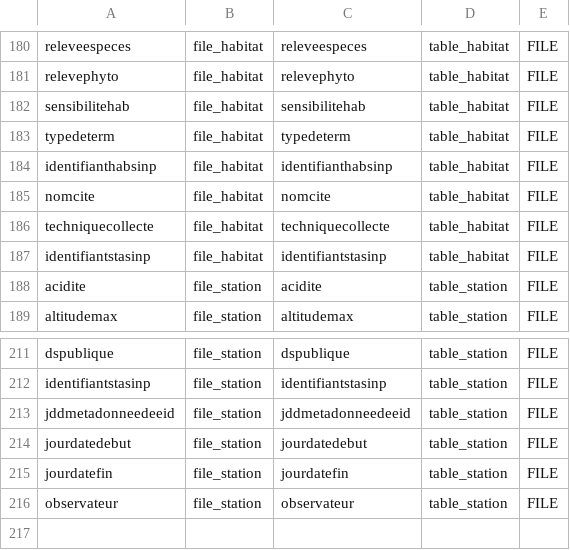
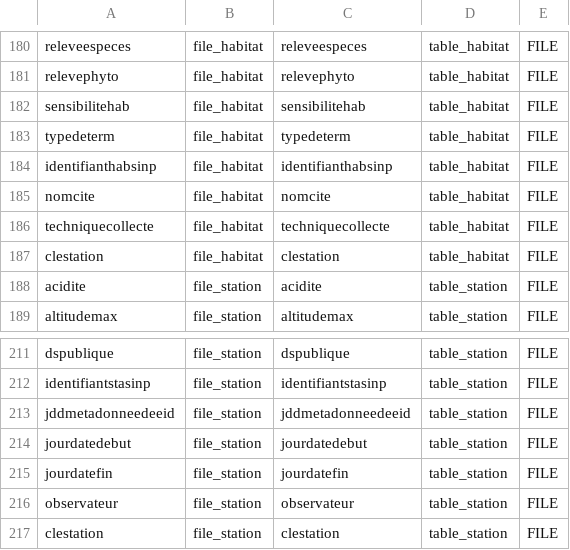
Before and after one commit to SINP-GINCO/dlb, a CSV file: database/init/metadata/field_mapping.csv, drawn as a sheet; only a part is shown, gaps mark what is left out.

```diff
--- a/database/init/metadata/field_mapping.csv
+++ b/database/init/metadata/field_mapping.csv
@@ -186,3 +186,3 @@ nomcite;file_habitat;nomcite;table_habitat;FILE
 techniquecollecte;file_habitat;techniquecollecte;table_habitat;FILE
-identifiantstasinp;file_habitat;identifiantstasinp;table_habitat;FILE
+clestation;file_habitat;clestation;table_habitat;FILE
 acidite;file_station;acidite;table_station;FILE
@@ -216 +216,2 @@ jourdatefin;file_station;jourdatefin;table_station;FILE
 observateur;file_station;observateur;table_station;FILE
+clestation;file_station;clestation;table_station;FILE
```
Also changed, not shown: database/init/metadata/data.csv, database/init/metadata/file_field.csv, 3 other files.
